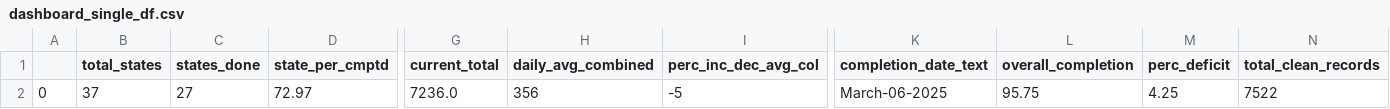
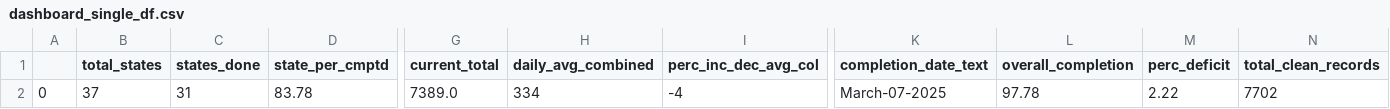
Before and after one commit to vistaaquadri/NESIP-1.0, a CSV file: data/dashboard_data/dashboard_single_df.csv, drawn as a sheet; only a part is shown, gaps mark what is left out; the diff names each change by its address in the sheet, - before the commit and + after, or states it on an @@ line.

```diff
--- a/data/dashboard_data/dashboard_single_df.csv
+++ b/data/dashboard_data/dashboard_single_df.csv
-C2 (states_done): 27
+C2 (states_done): 31
-D2 (state_per_cmptd): 72.97
+D2 (state_per_cmptd): 83.78
-G2 (current_total): 7236.0
+G2 (current_total): 7389.0
-H2 (daily_avg_combined): 356
+H2 (daily_avg_combined): 334
-I2 (perc_inc_dec_avg_col): -5
+I2 (perc_inc_dec_avg_col): -4
-K2 (completion_date_text): March-06-2025
+K2 (completion_date_text): March-07-2025
-L2 (overall_completion): 95.75
+L2 (overall_completion): 97.78
-M2 (perc_deficit): 4.25
+M2 (perc_deficit): 2.22
-N2 (total_clean_records): 7522
+N2 (total_clean_records): 7702
```
Also changed, not shown: data/dashboard_data/data_quality_summary.csv, data/dashboard_data/expander_df.csv, 6 other files.
